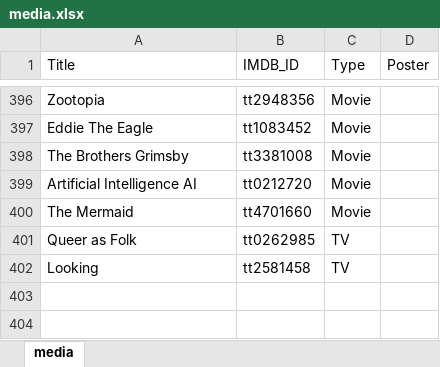
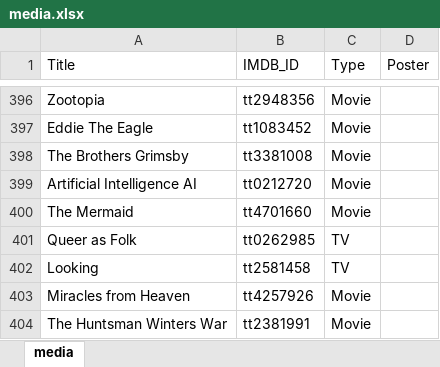
Before and after one commit to GrayYoung/grayyoung.github.io, an Excel workbook: data/media.xlsx, sheet media, drawn as a sheet; only a part is shown, gaps mark what is left out; values as stored, in another font and other column widths than the file's, no borders; table styles not drawn; the diff names each change by its address in the sheet, - before the commit and + after, or states it on an @@ line.

Commit message:
1. Update media data 2. Restore bible black cover

```diff
--- a/data/media.xlsx (sheet media)
+++ b/data/media.xlsx (sheet media)
+row 403: Miracles from Heaven | tt4257926 | Movie
+row 404: The Huntsman Winters War | tt2381991 | Movie
```
Also changed, not shown: 17 other files.
